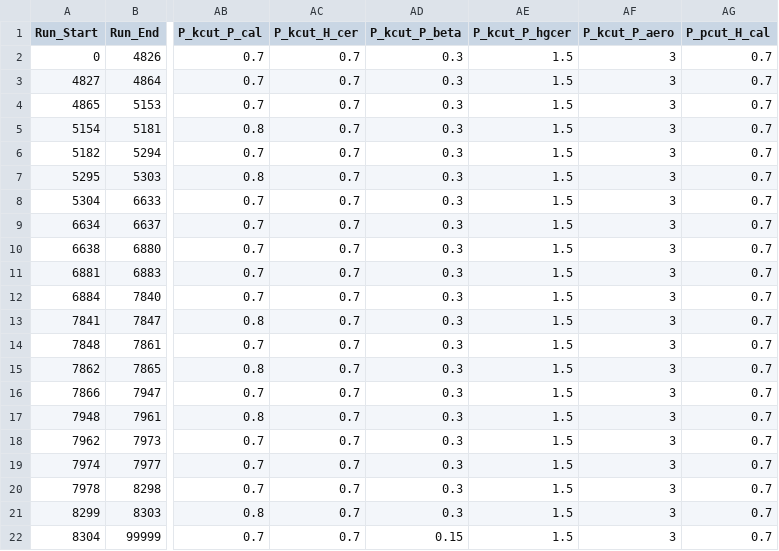
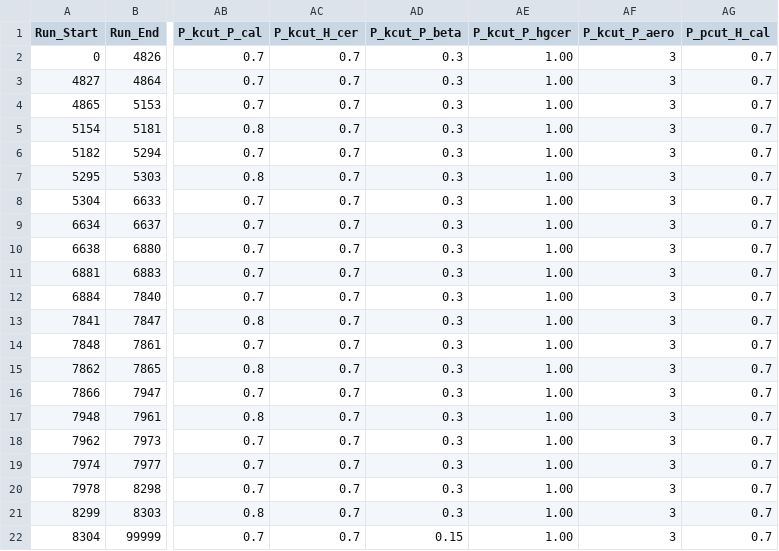
Before and after one commit to trottar/UTIL_KAONLT, a CSV file: DB/PARAM/PID_Parameters.csv, drawn as a sheet; only a part is shown, gaps mark what is left out; the diff names each change by its address in the sheet, - before the commit and + after, or states it on an @@ line.

Commit message:
Lowered kaon hgcer cut from < 1.5 to <1.0 from an old suggestion by Peter B.

```diff
--- a/DB/PARAM/PID_Parameters.csv
+++ b/DB/PARAM/PID_Parameters.csv
-AE2:AE22 (P_kcut_P_hgcer): 1.5
+AE2:AE22 (P_kcut_P_hgcer): 1.00
```
